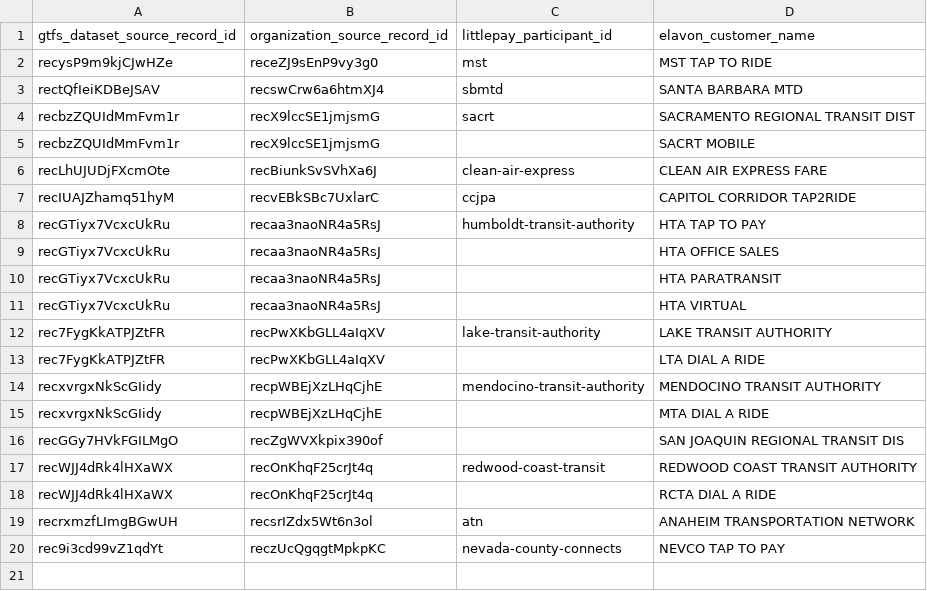
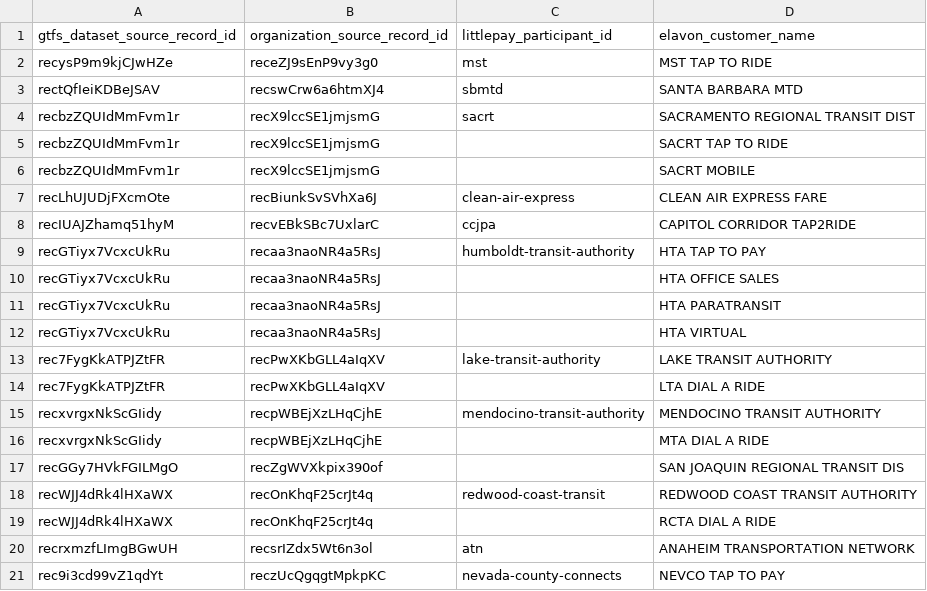
Before and after one commit to cal-itp/data-infra, a CSV file: warehouse/seeds/payments_entity_mapping.csv, drawn as a sheet.

Commit message:
payments: map historical sacrt merchant data

```diff
--- a/warehouse/seeds/payments_entity_mapping.csv
+++ b/warehouse/seeds/payments_entity_mapping.csv
@@ -4,2 +4,3 @@ rectQfIeiKDBeJSAV,recswCrw6a6htmXJ4,sbmtd,SANTA BARBARA MTD
 recbzZQUIdMmFvm1r,recX9lccSE1jmjsmG,sacrt,SACRAMENTO REGIONAL TRANSIT DIST
+recbzZQUIdMmFvm1r,recX9lccSE1jmjsmG,,SACRT TAP TO RIDE
 recbzZQUIdMmFvm1r,recX9lccSE1jmjsmG,,SACRT MOBILE
```
